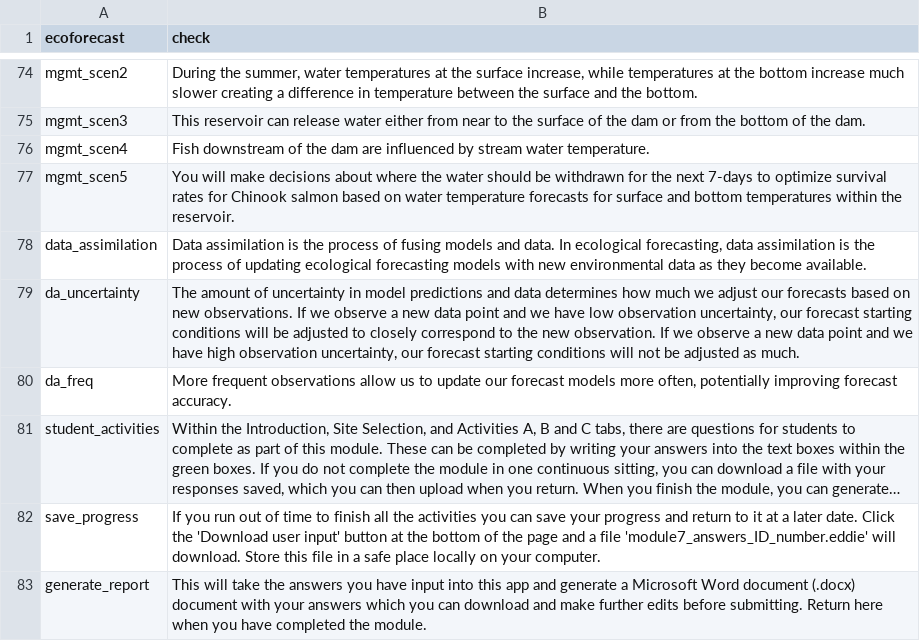
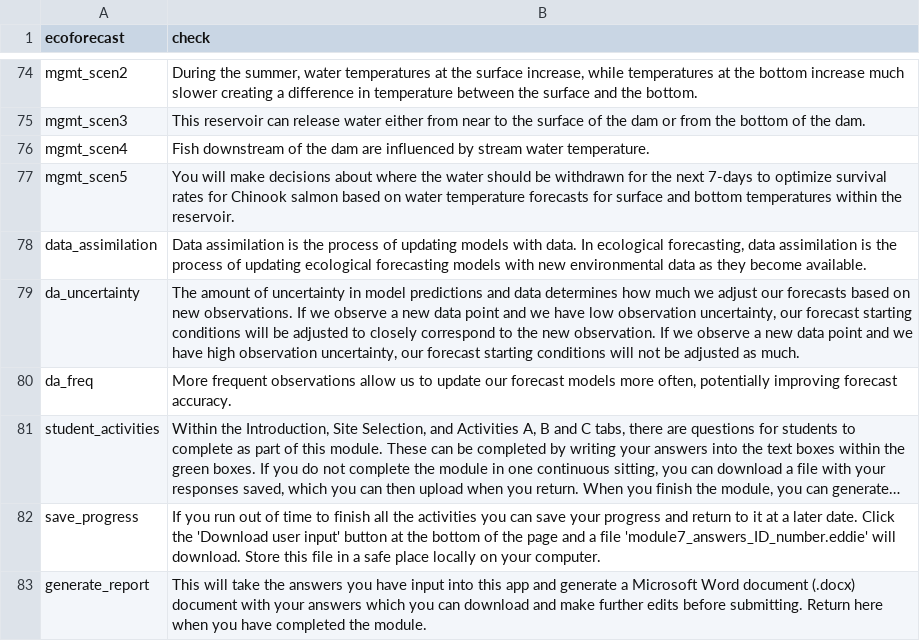
Before and after one commit to MacrosystemsEDDIE/module7, a CSV file: app/data/module_text.csv, drawn as a sheet; only a part is shown, gaps mark what is left out; long unchanged cells end in ….

Commit message:
updating presentation slides

```diff
--- a/app/data/module_text.csv
+++ b/app/data/module_text.csv
@@ -77,3 +77,3 @@ mgmt_scen4,Fish downstream of the dam are influenced by stream water temperature
 mgmt_scen5,You will make decisions about where the water should be withdrawn for the next 7-days to optimize survival rates for Chinook salmon based on water temperature forecasts for surface and bottom temperatures within the reservoir.
-data_assimilation,"Data assimilation is the process of fusing models and data. In ecological forecasting, data assimilation is the process of updating ecological forecasting models with new environmental data as they become available."
+data_assimilation,"Data assimilation is the process of updating models with data. In ecological forecasting, data assimilation is the process of updating ecological forecasting models with new environmental data as they become available."
 da_uncertainty,"The amount of uncertainty in model predictions and data determines how much we adjust our forecasts based on new observations. If we observe a new data point and we have low observation uncertainty, our forecast starting conditions will be adjusted to closely correspond to the new observation. If we observe a new data point and we have high observation uncertainty, our forecast starting conditions will not be adjusted as much."
```
Also changed, not shown: 16 other files.
